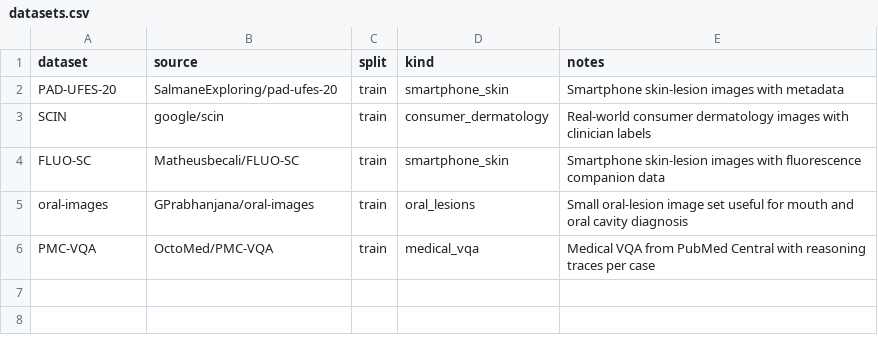
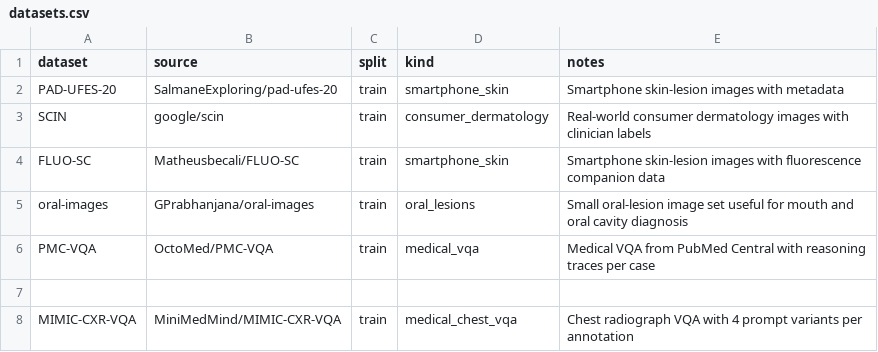
Before and after one commit to akhileshlnair/ViVLM, a CSV file: data/manifests/datasets.csv, drawn as a sheet; the diff names each change by its address in the sheet, - before the commit and + after, or states it on an @@ line.

```diff
--- a/data/manifests/datasets.csv
+++ b/data/manifests/datasets.csv
+row 7: (empty)
+row 8: MIMIC-CXR-VQA | MiniMedMind/MIMIC-CXR-VQA | train | medical_chest_vqa | Chest radiograph VQA with 4 prompt variants per annotation
```
Also changed, not shown: data/manifests/downloaded_datasets.csv, 5 other files.
